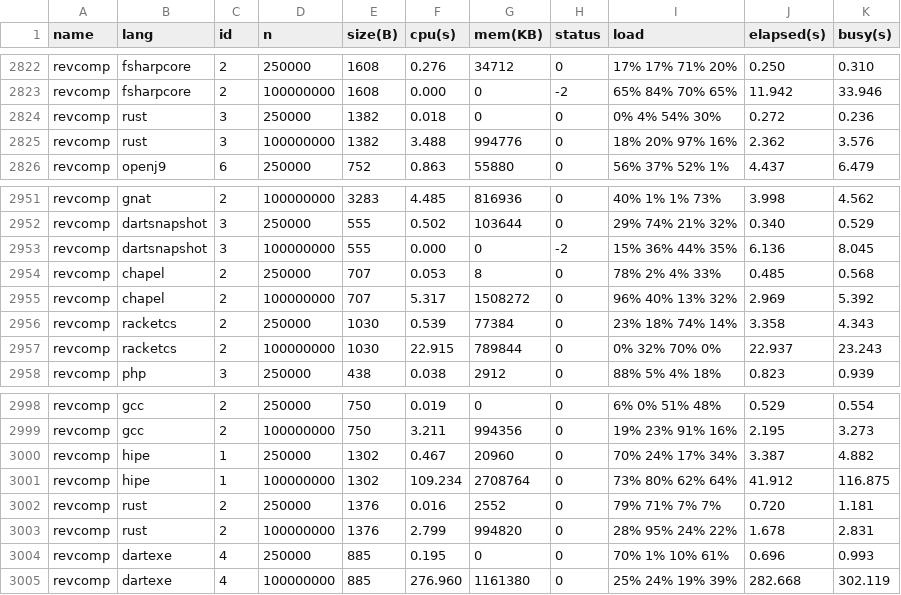
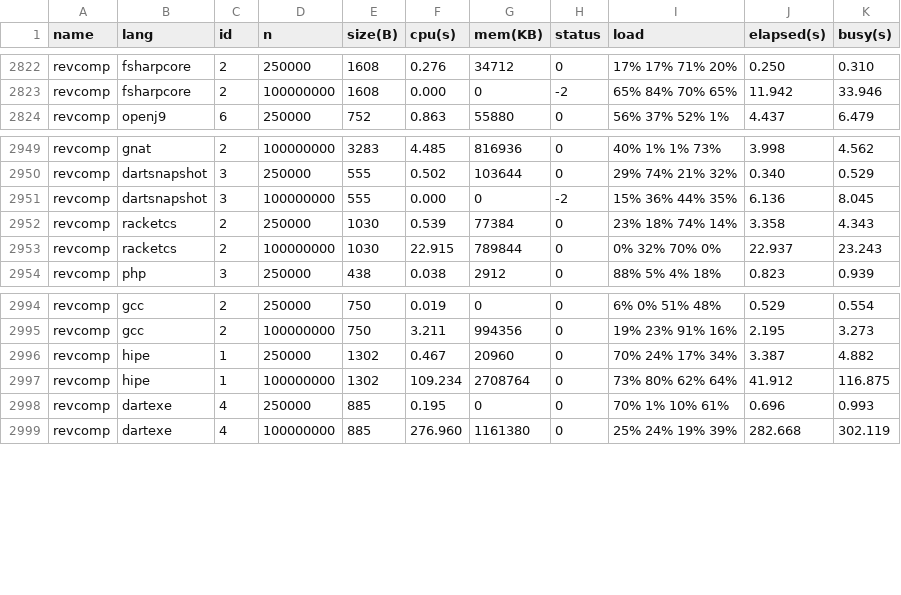
Before and after one commit to kirisky/benchmarks-game, a CSV file: public/data/ndata.csv, drawn as a sheet; only a part is shown, gaps mark what is left out.

```diff
--- a/public/data/ndata.csv
+++ b/public/data/ndata.csv
@@ -2823,4 +2823,2 @@ revcomp,fsharpcore,2,250000,1608,0.276,34712,0,17% 17% 71% 20%,0.250,0.310
 revcomp,fsharpcore,2,100000000,1608,0.000,0,-2,65% 84% 70% 65%,11.942,33.946
-revcomp,rust,3,250000,1382,0.018,0,0,0% 4% 54% 30%,0.272,0.236
-revcomp,rust,3,100000000,1382,3.488,994776,0,18% 20% 97% 16%,2.362,3.576
 revcomp,openj9,6,250000,752,0.863,55880,0,56% 37% 52% 1%,4.437,6.479
@@ -2953,4 +2951,2 @@ revcomp,dartsnapshot,3,250000,555,0.502,103644,0,29% 74% 21% 32%,0.340,0.529
 revcomp,dartsnapshot,3,100000000,555,0.000,0,-2,15% 36% 44% 35%,6.136,8.045
-revcomp,chapel,2,250000,707,0.053,8,0,78% 2% 4% 33%,0.485,0.568
-revcomp,chapel,2,100000000,707,5.317,1508272,0,96% 40% 13% 32%,2.969,5.392
 revcomp,racketcs,2,250000,1030,0.539,77384,0,23% 18% 74% 14%,3.358,4.343
@@ -3001,4 +2997,2 @@ revcomp,hipe,1,250000,1302,0.467,20960,0,70% 24% 17% 34%,3.387,4.882
 revcomp,hipe,1,100000000,1302,109.234,2708764,0,73% 80% 62% 64%,41.912,116.875
-revcomp,rust,2,250000,1376,0.016,2552,0,79% 71% 7% 7%,0.720,1.181
-revcomp,rust,2,100000000,1376,2.799,994820,0,28% 95% 24% 22%,1.678,2.831
 revcomp,dartexe,4,250000,885,0.195,0,0,70% 1% 10% 61%,0.696,0.993
```
Also changed, not shown: public/data/alldata.csv, public/data/data.csv, 20 other files.
